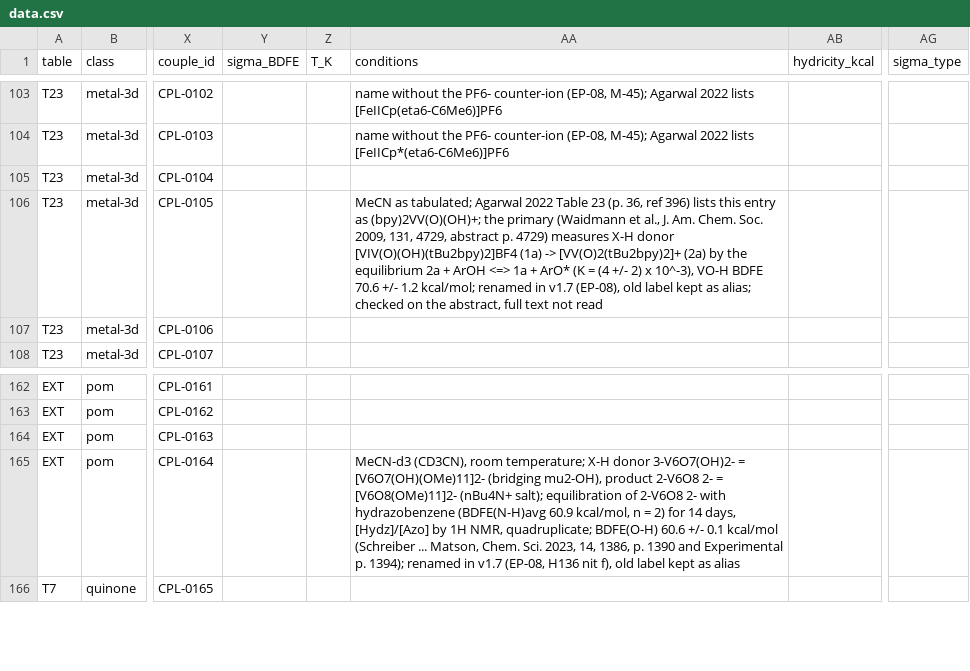
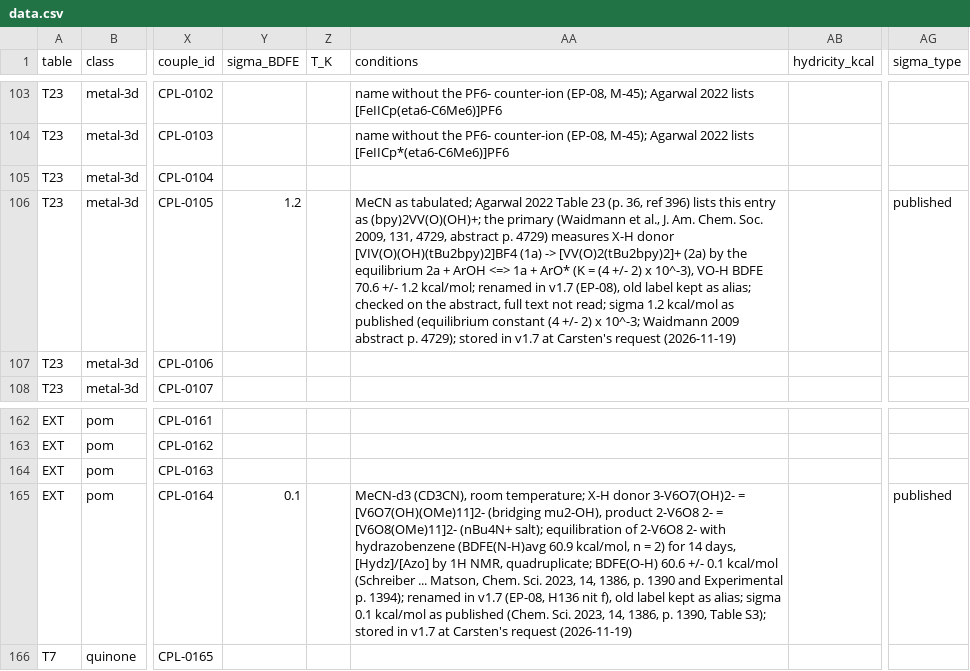
Before and after one commit to carsten-streb/pcetbase, a CSV file: data/data.csv, drawn as a sheet; only a part is shown, gaps mark what is left out; the diff names each change by its address in the sheet, - before the commit and + after, or states it on an @@ line.

```diff
--- a/data/data.csv
+++ b/data/data.csv
-Y106 (sigma_BDFE): (empty)
+Y106 (sigma_BDFE): 1.2
-AA106 (conditions): …text not read
+AA106 (conditions): …text not read; sigma 1.2 kcal/mol as published (equilibrium constant (4 +/- 2) x 10^-3; Waidmann 2009 abstract p. 4729); stored in v1.7 at Carsten's request (2026-11-19)
-AG106 (sigma_type): (empty)
+AG106 (sigma_type): published
-Y165 (sigma_BDFE): (empty)
+Y165 (sigma_BDFE): 0.1
-AA165 (conditions): …kept as alias
+AA165 (conditions): …kept as alias; sigma 0.1 kcal/mol as published (Chem. Sci. 2023, 14, 1386, p. 1390, Table S3); stored in v1.7 at Carsten's request (2026-11-19)
-AG165 (sigma_type): (empty)
+AG165 (sigma_type): published
```
Also changed, not shown: 3 other files.
